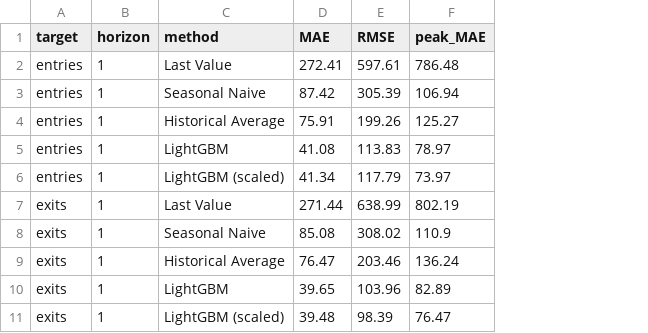
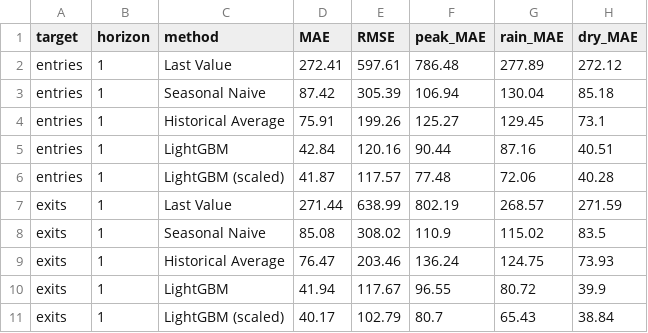
Before and after one commit to ChiJiun/taipei-mrt-crowd-forecast, a CSV file: results/table1_regression_h1.csv, drawn as a sheet; the diff names each change by its address in the sheet, - before the commit and + after, or states it on an @@ line.

Commit message:
Rerun Table 1 with weather features; record baseline numbers

```diff
--- a/results/table1_regression_h1.csv
+++ b/results/table1_regression_h1.csv
+column G (rain_MAE), rows 2-11: 277.89 | 130.04 | 129.45 | 87.16 | 72.06 | 268.57 | 115.02 | 124.75 | 80.72 | 65.43
+column H (dry_MAE), rows 2-11: 272.12 | 85.18 | 73.1 | 40.51 | 40.28 | 271.59 | 83.5 | 73.93 | 39.9 | 38.84
-D5 (MAE): 41.08
+D5 (MAE): 42.84
-E5 (RMSE): 113.83
+E5 (RMSE): 120.16
-F5 (peak_MAE): 78.97
+F5 (peak_MAE): 90.44
-D6 (MAE): 41.34
+D6 (MAE): 41.87
-E6 (RMSE): 117.79
+E6 (RMSE): 117.57
-F6 (peak_MAE): 73.97
+F6 (peak_MAE): 77.48
-D10 (MAE): 39.65
+D10 (MAE): 41.94
-E10 (RMSE): 103.96
+E10 (RMSE): 117.67
-F10 (peak_MAE): 82.89
+F10 (peak_MAE): 96.55
-D11 (MAE): 39.48
+D11 (MAE): 40.17
-E11 (RMSE): 98.39
+E11 (RMSE): 102.79
-F11 (peak_MAE): 76.47
+F11 (peak_MAE): 80.7
```
Also changed, not shown: results/importance_scaled_h1_entries.csv, results/importance_scaled_h1_exits.csv, 4 other files.
